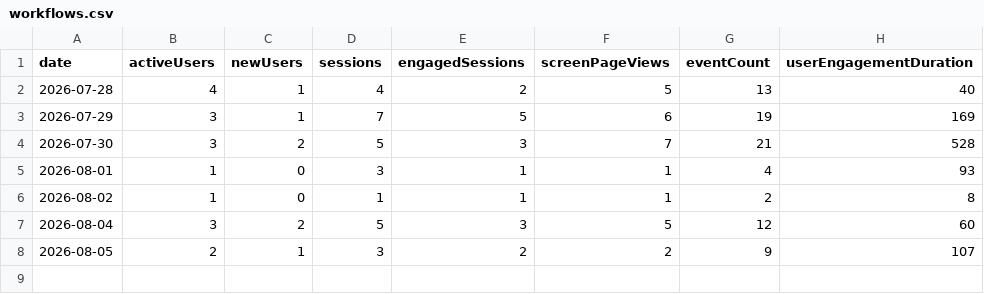
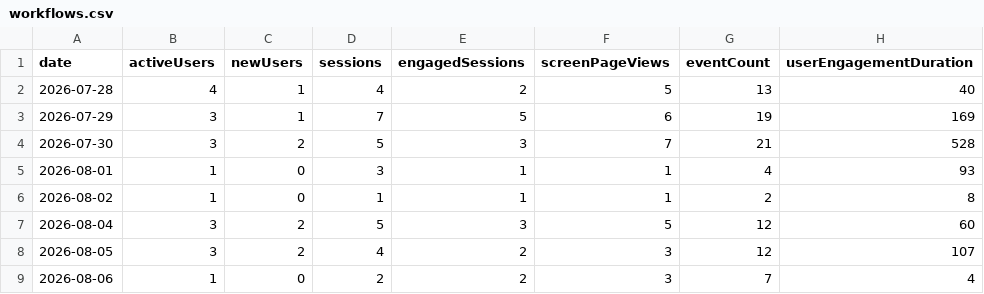
Before and after one commit to CalCOFI/analytics, a CSV file: static/data/daily/workflows.csv, drawn as a sheet.

Commit message:
data: refresh usage from GA4

```diff
--- a/static/data/daily/workflows.csv
+++ b/static/data/daily/workflows.csv
@@ -7,2 +7,3 @@ date,activeUsers,newUsers,sessions,engagedSessions,screenPageViews,eventCount,us
 2026-08-04,3,2,5,3,5,12,60
-2026-08-05,2,1,3,2,2,9,107
+2026-08-05,3,2,4,2,3,12,107
+2026-08-06,1,0,2,2,3,7,4
```
Also changed, not shown: static/data/daily/calcofi4db.csv, static/data/daily/calcofi4r.csv, 37 other files.
